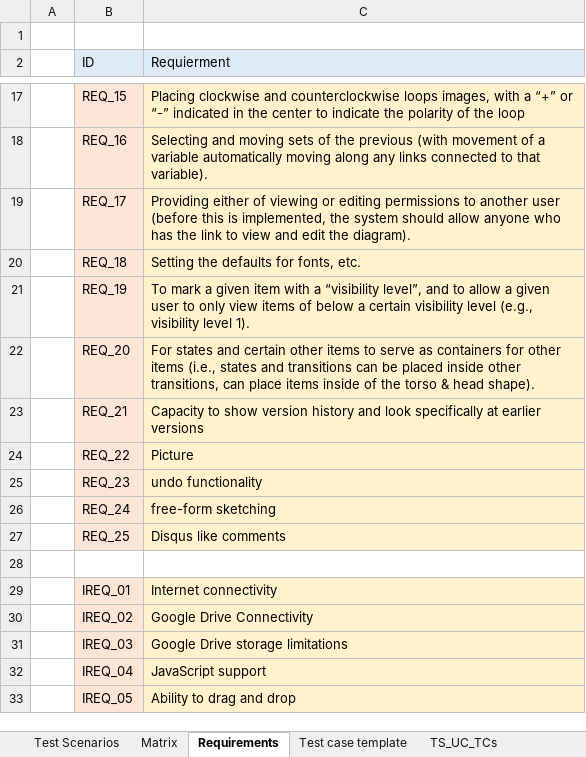
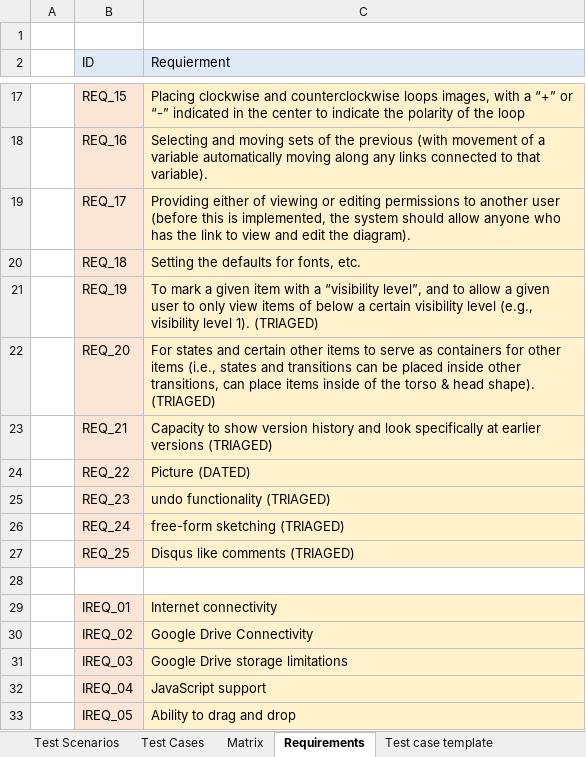
Before and after one commit to ShaneWilliamson/QM-Lab, an Excel workbook: doc/Test_Scenario_and_Test_Matrix_doc.xlsx, sheet Requirements, drawn as a sheet; only a part is shown, gaps mark what is left out; values as stored, in another font and other column widths than the file's, no borders; charts and pictures not drawn; the diff names each change by its address in the sheet, - before the commit and + after, or states it on an @@ line.

Commit message:
Fixed Unit Tests

```diff
--- a/doc/Test_Scenario_and_Test_Matrix_doc.xlsx (sheet Requirements)
+++ b/doc/Test_Scenario_and_Test_Matrix_doc.xlsx (sheet Requirements)
-sheet tab: TS_UC_TCs
+sheet tab: Test Cases
-C21 (Requierment): …level 1).
+C21 (Requierment): …level 1). (TRIAGED)
-C22 (Requierment): …head shape).
+C22 (Requierment): …head shape). (TRIAGED)
-C23 (Requierment): …earlier versions
+C23 (Requierment): …earlier versions (TRIAGED)
-C24 (Requierment): Picture
+C24 (Requierment): Picture (DATED)
-C25 (Requierment): undo functionality
+C25 (Requierment): undo functionality (TRIAGED)
-C26 (Requierment): free-form sketching
+C26 (Requierment): free-form sketching (TRIAGED)
-C27 (Requierment): Disqus like comments
+C27 (Requierment): Disqus like comments (TRIAGED)
```
Also changed, not shown: sheet Matrix, sheet Test Scenarios, other sheet tabs, formulas that keep their value, 3 other files.
